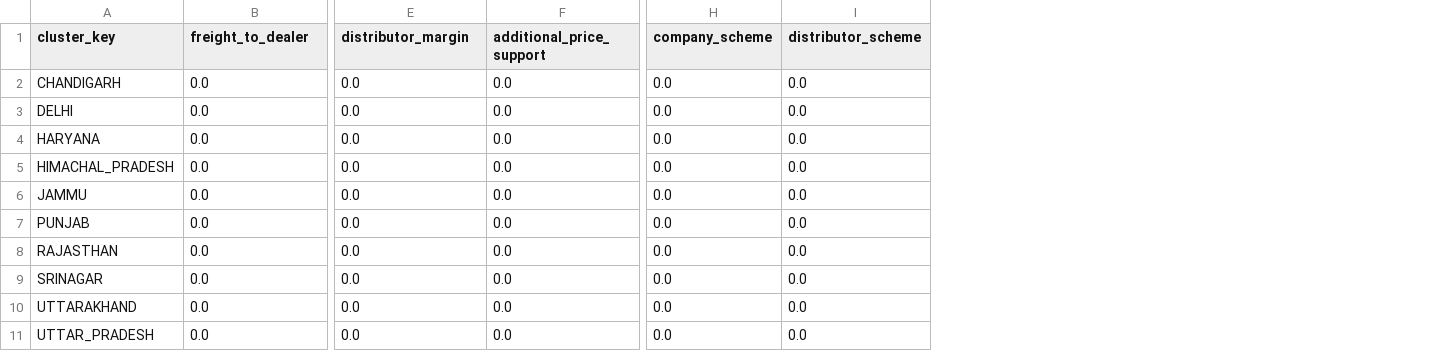
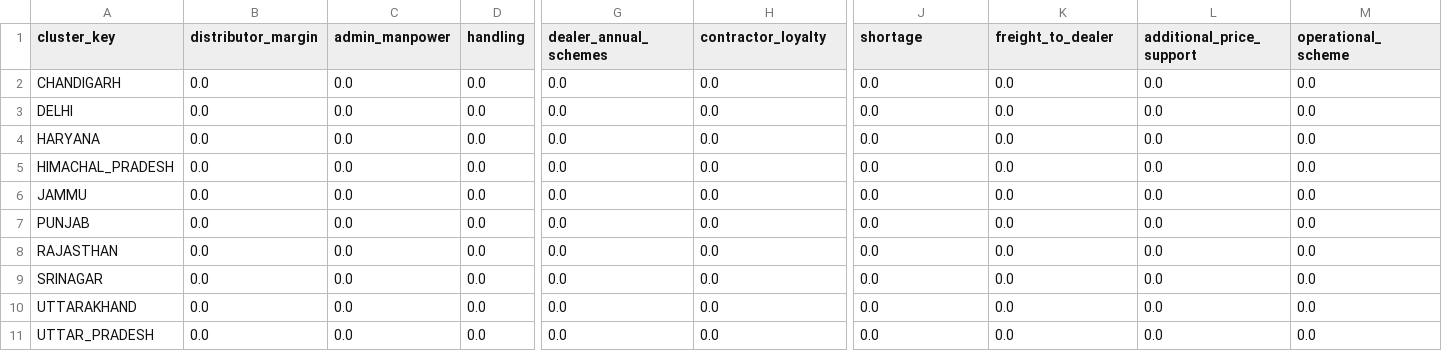
Before and after one commit to PB-TMT-ai/Price-Calculator--PB, a CSV file: data/seed/components_north.csv, drawn as a sheet; only a part is shown, gaps mark what is left out; addresses are those after the commit; the diff names each change by its address in the sheet, - before the commit and + after, or states it on an @@ line.

```diff
--- a/data/seed/components_north.csv
+++ b/data/seed/components_north.csv
+column C (admin_manpower), rows 2-11: all 0.0
+column D (handling), rows 2-11: all 0.0
+column L (additional_price_support), rows 2-11: all 0.0
+column M (operational_scheme), rows 2-11: all 0.0
-B1: freight_to_dealer
+B1: distributor_margin
-G1: distributor_margin
+G1: dealer_annual_schemes
-H1: additional_price_support
+H1: contractor_loyalty
-J1: company_scheme
+J1: shortage
-K1: distributor_scheme
+K1: freight_to_dealer
```
Also changed, not shown: data/seed/components_central.csv, data/seed/components_east.csv, 6 other files.
